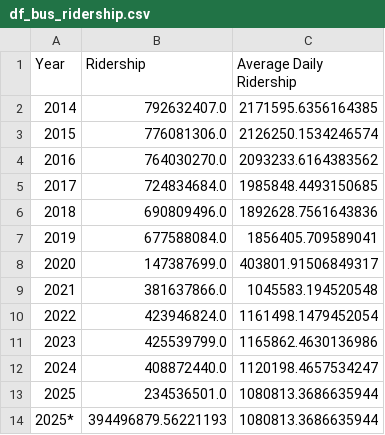
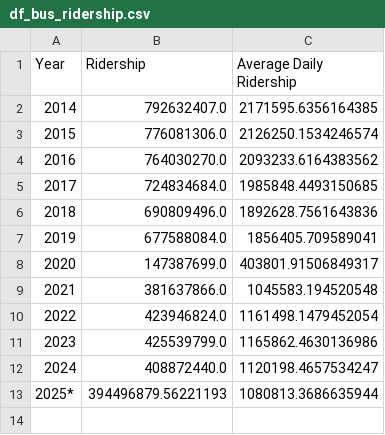
Before and after one commit to djbrown227/fare_evasion, a CSV file: data/processed/df_bus_ridership.csv, drawn as a sheet; the diff names each change by its address in the sheet, - before the commit and + after, or states it on an @@ line.

```diff
--- a/data/processed/df_bus_ridership.csv
+++ b/data/processed/df_bus_ridership.csv
-row 13: 2025 | 234536501.0 | 1080813.3686635944
```
Also changed, not shown: 6 other files.
